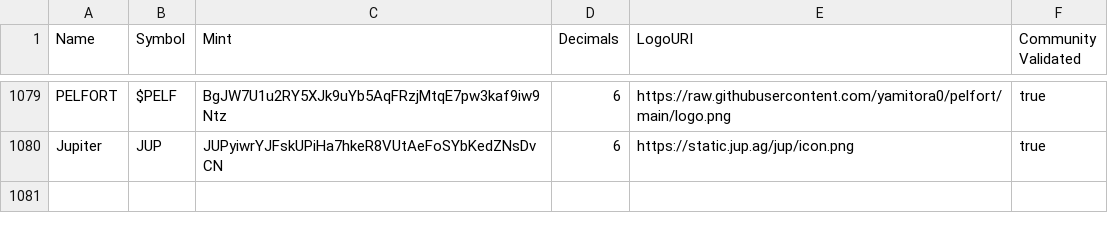
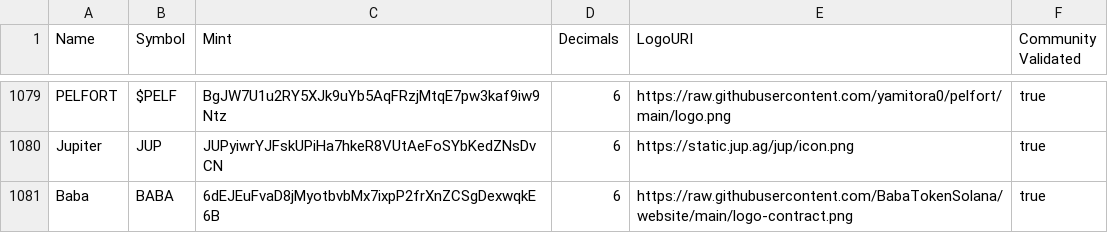
Before and after one commit to jup-ag/token-list, a CSV file: validated-tokens.csv, drawn as a sheet; only a part is shown, gaps mark what is left out.

Commit message:
validate BABA

```diff
--- a/validated-tokens.csv
+++ b/validated-tokens.csv
@@ -1080 +1080,2 @@ PELFORT,$PELF,BgJW7U1u2RY5XJk9uYb5AqFRzjMtqE7pw3kaf9iw9Ntz,6,https://raw.githubu
 Jupiter,JUP,JUPyiwrYJFskUPiHa7hkeR8VUtAeFoSYbKedZNsDvCN,6,https://static.jup.ag/jup/icon.png,true
+Baba,BABA,6dEJEuFvaD8jMyotbvbMx7ixpP2frXnZCSgDexwqkE6B,6,https://raw.githubusercontent.com/BabaTokenSolana/website/main/logo-contract.png,true
```
